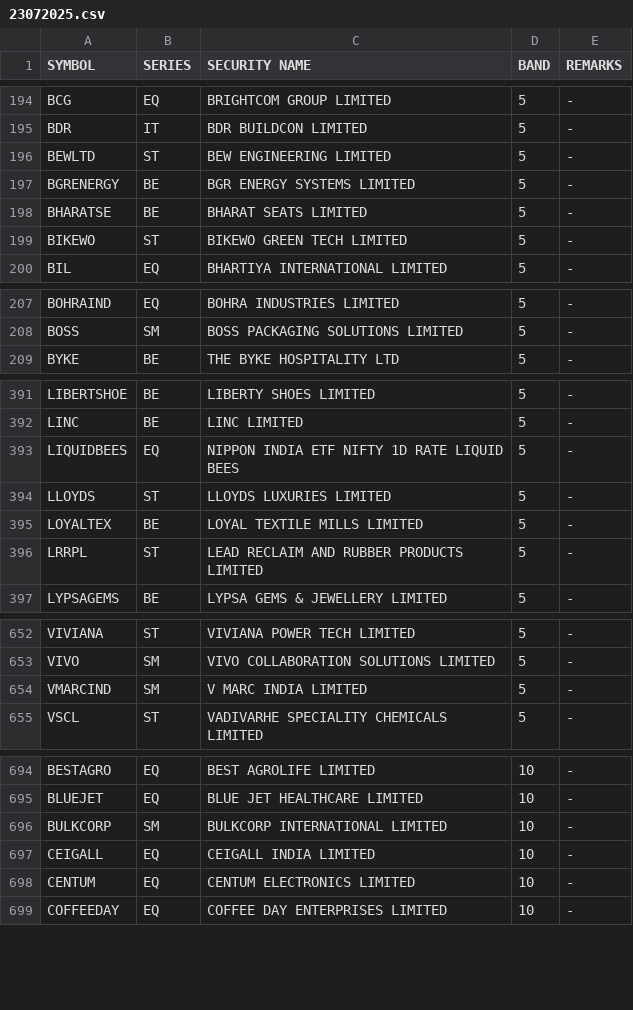
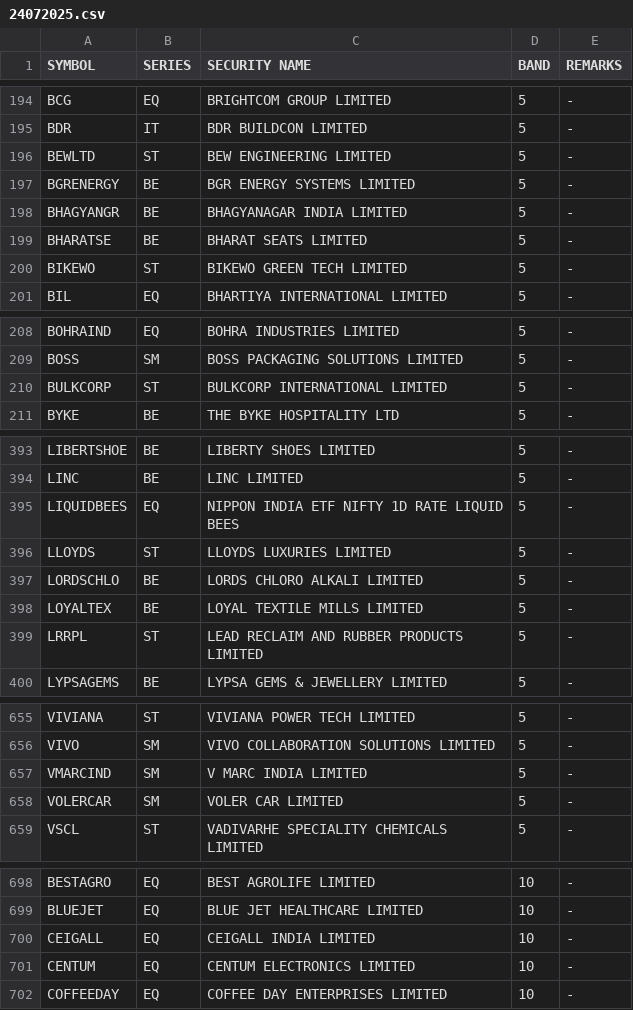
Before and after one commit to Anny26022/price_band, a CSV file: 24072025.csv (was 23072025.csv), drawn as a sheet; only a part is shown, gaps mark what is left out; removed rows and columns are numbered as before the commit, all else as after; the diff covers the shown part only; the diff names each change by its address in the sheet, - before the commit and + after, or states it on an @@ line.

```diff
--- a/23072025.csv
+++ b/24072025.csv
+row 198: BHAGYANGR | BE | BHAGYANAGAR INDIA LIMITED | 5 | -
+row 210: BULKCORP | ST | BULKCORP INTERNATIONAL LIMITED | 5 | -
+row 397: LORDSCHLO | BE | LORDS CHLORO ALKALI LIMITED | 5 | -
+row 658: VOLERCAR | SM | VOLER CAR LIMITED | 5 | -
-row 696: BULKCORP | SM | BULKCORP INTERNATIONAL LIMITED | 10 | -
```
Also changed, not shown: 2 added rows, 4 removed rows and 1 edited cell elsewhere in this file.
